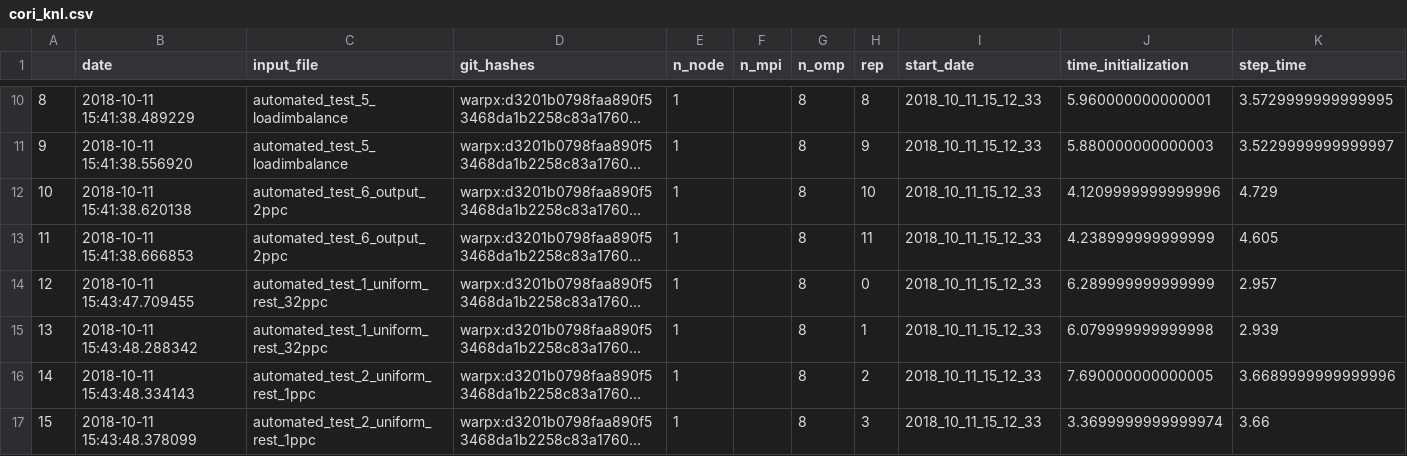
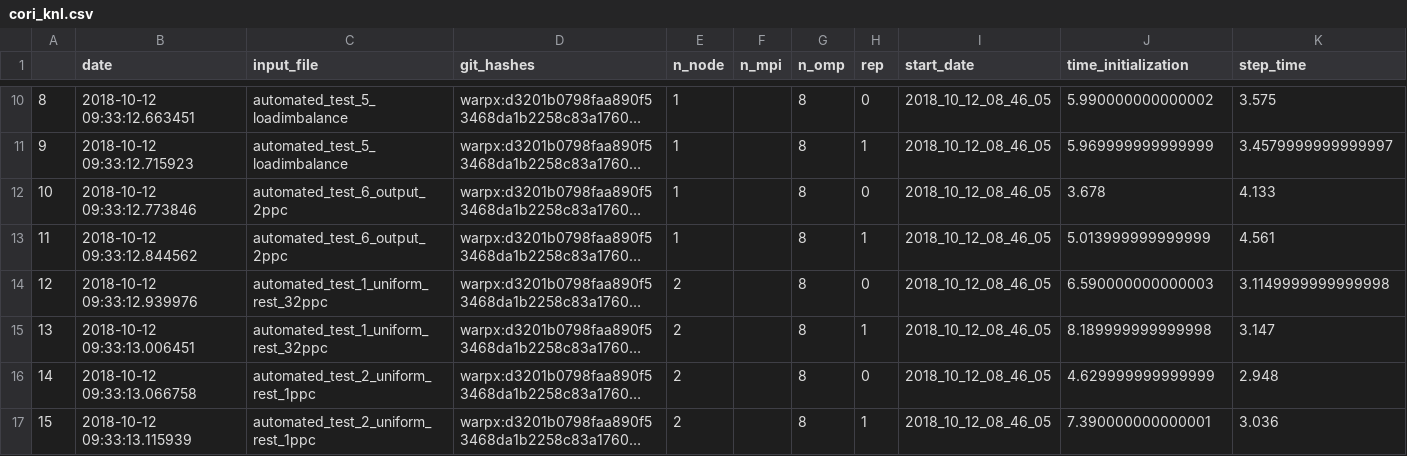
Before and after one commit to ECP-WarpX/perf_logs, a CSV file: logs_csv/cori_knl.csv, drawn as a sheet; only a part is shown, gaps mark what is left out; long unchanged cells end in …; the diff covers the shown part only; the diff names each change by its address in the sheet, - before the commit and + after, or states it on an @@ line.

```diff
--- a/logs_csv/cori_knl.csv
+++ b/logs_csv/cori_knl.csv
-B10 (date): 2018-10-11 15:41:38.489229
+B10 (date): 2018-10-12 09:33:12.663451
-H10 (rep): 8
+H10 (rep): 0
-I10:I17 (start_date): 2018_10_11_15_12_33
+I10:I17 (start_date): 2018_10_12_08_46_05
-J10 (time_initialization): 5.960000000000001
+J10 (time_initialization): 5.990000000000002
-K10 (step_time): 3.5729999999999995
+K10 (step_time): 3.575
-B11 (date): 2018-10-11 15:41:38.556920
+B11 (date): 2018-10-12 09:33:12.715923
-H11 (rep): 9
+H11 (rep): 1
-J11 (time_initialization): 5.880000000000003
+J11 (time_initialization): 5.969999999999999
-K11 (step_time): 3.5229999999999997
+K11 (step_time): 3.4579999999999997
-B12 (date): 2018-10-11 15:41:38.620138
+B12 (date): 2018-10-12 09:33:12.773846
-H12 (rep): 10
+H12 (rep): 0
-J12 (time_initialization): 4.1209999999999996
+J12 (time_initialization): 3.678
-K12 (step_time): 4.729
+K12 (step_time): 4.133
-B13 (date): 2018-10-11 15:41:38.666853
+B13 (date): 2018-10-12 09:33:12.844562
-H13 (rep): 11
+H13 (rep): 1
-J13 (time_initialization): 4.238999999999999
+J13 (time_initialization): 5.013999999999999
-K13 (step_time): 4.605
+K13 (step_time): 4.561
-B14 (date): 2018-10-11 15:43:47.709455
+B14 (date): 2018-10-12 09:33:12.939976
-E14:E17 (n_node): 1
+E14:E17 (n_node): 2
-J14 (time_initialization): 6.289999999999999
+J14 (time_initialization): 6.590000000000003
-K14 (step_time): 2.957
+K14 (step_time): 3.1149999999999998
-B15 (date): 2018-10-11 15:43:48.288342
+B15 (date): 2018-10-12 09:33:13.006451
-J15 (time_initialization): 6.079999999999998
+J15 (time_initialization): 8.189999999999998
-K15 (step_time): 2.939
+K15 (step_time): 3.147
-B16 (date): 2018-10-11 15:43:48.334143
+B16 (date): 2018-10-12 09:33:13.066758
-H16 (rep): 2
+H16 (rep): 0
-J16 (time_initialization): 7.690000000000005
+J16 (time_initialization): 4.629999999999999
-K16 (step_time): 3.6689999999999996
+K16 (step_time): 2.948
-B17 (date): 2018-10-11 15:43:48.378099
+B17 (date): 2018-10-12 09:33:13.115939
-H17 (rep): 3
+H17 (rep): 1
-J17 (time_initialization): 3.3699999999999974
+J17 (time_initialization): 7.390000000000001
-K17 (step_time): 3.66
+K17 (step_time): 3.036
```
Also changed, not shown: 156 edited cells elsewhere in this file.
